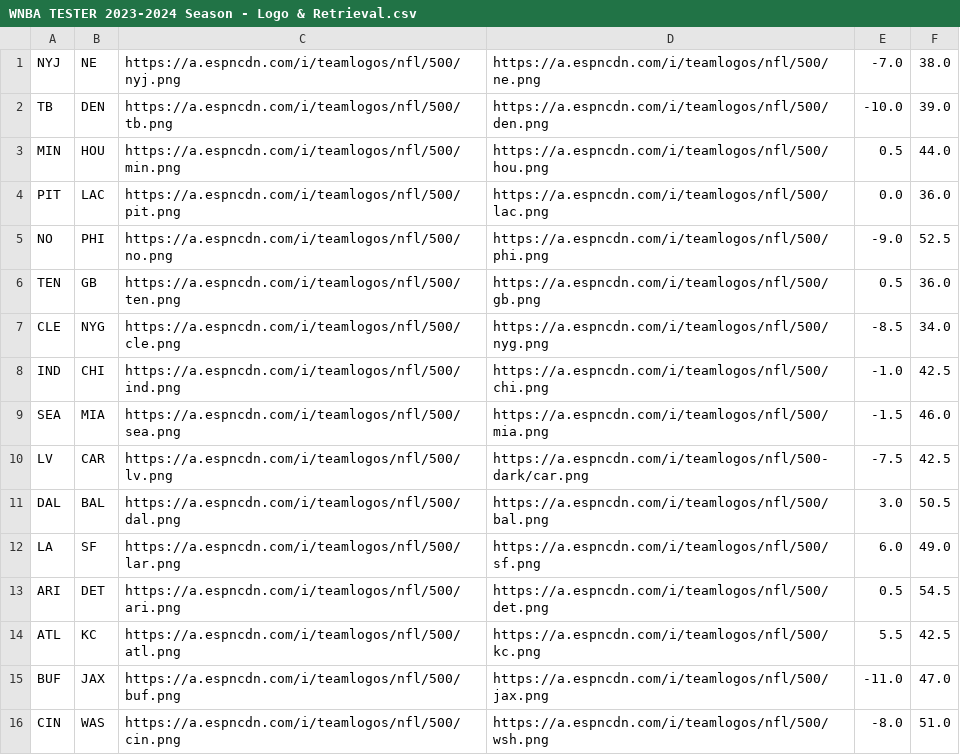
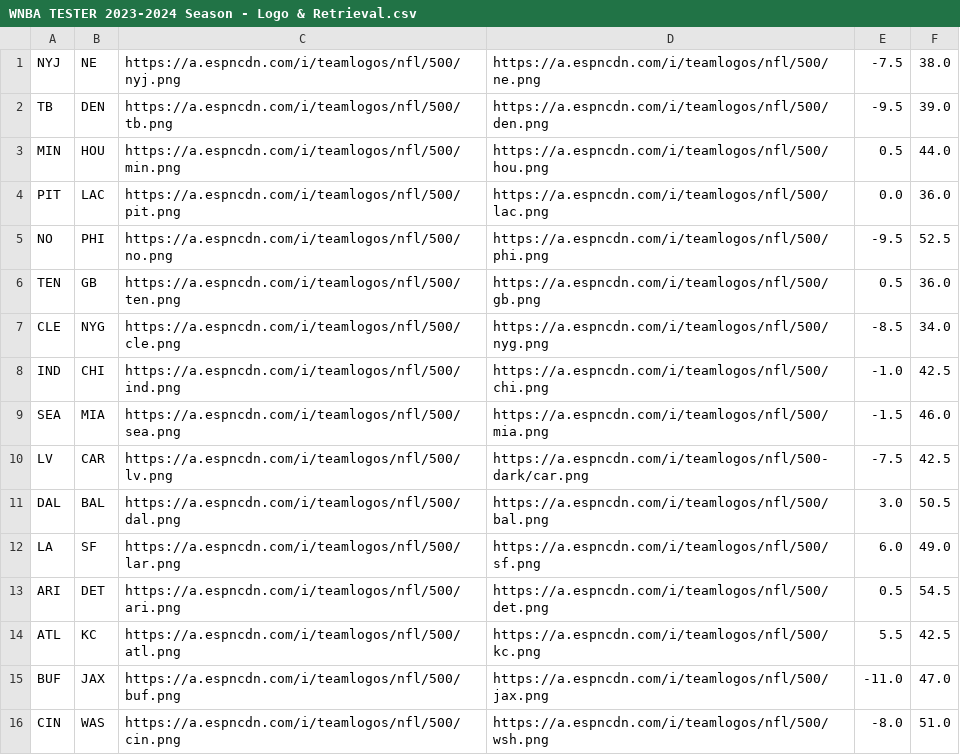
Before and after one commit to UtterLocks/UtterLocks.git.io, a CSV file: WNBA TESTER 2023-2024 Season - Logo & Retrieval.csv, drawn as a sheet.

Commit message:
Update WNBA TESTER 2023-2024 Season - Logo & Retrieval.csv

```diff
--- a/WNBA TESTER 2023-2024 Season - Logo & Retrieval.csv
+++ b/WNBA TESTER 2023-2024 Season - Logo & Retrieval.csv
@@ -1,6 +1,6 @@
-NYJ,NE,https://a.espncdn.com/i/teamlogos/nfl/500/nyj.png,https://a.espncdn.com/i/teamlogos/nfl/500/ne.png,-7.0,38.0
-TB,DEN,https://a.espncdn.com/i/teamlogos/nfl/500/tb.png,https://a.espncdn.com/i/teamlogos/nfl/500/den.png,-10.0,39.0
+NYJ,NE,https://a.espncdn.com/i/teamlogos/nfl/500/nyj.png,https://a.espncdn.com/i/teamlogos/nfl/500/ne.png,-7.5,38.0
+TB,DEN,https://a.espncdn.com/i/teamlogos/nfl/500/tb.png,https://a.espncdn.com/i/teamlogos/nfl/500/den.png,-9.5,39.0
 MIN,HOU,https://a.espncdn.com/i/teamlogos/nfl/500/min.png,https://a.espncdn.com/i/teamlogos/nfl/500/hou.png,0.5,44.0
 PIT,LAC,https://a.espncdn.com/i/teamlogos/nfl/500/pit.png,https://a.espncdn.com/i/teamlogos/nfl/500/lac.png,0.0,36.0
-NO,PHI,https://a.espncdn.com/i/teamlogos/nfl/500/no.png,https://a.espncdn.com/i/teamlogos/nfl/500/phi.png,-9.0,52.5
+NO,PHI,https://a.espncdn.com/i/teamlogos/nfl/500/no.png,https://a.espncdn.com/i/teamlogos/nfl/500/phi.png,-9.5,52.5
 TEN,GB,https://a.espncdn.com/i/teamlogos/nfl/500/ten.png,https://a.espncdn.com/i/teamlogos/nfl/500/gb.png,0.5,36.0
```
